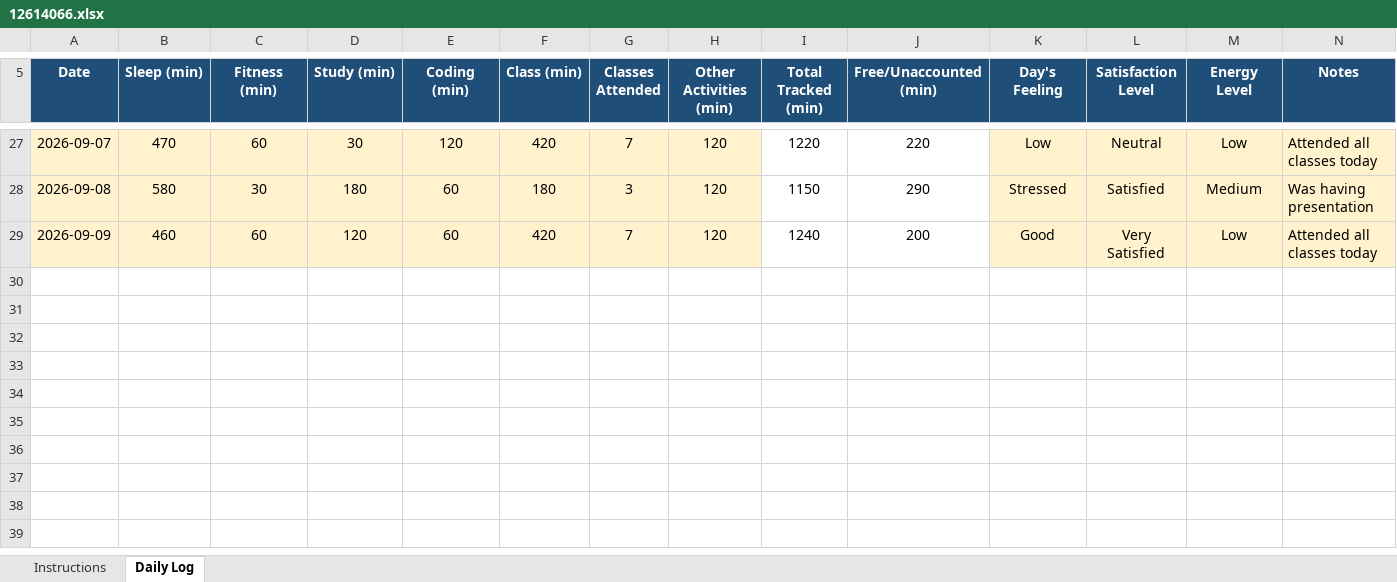
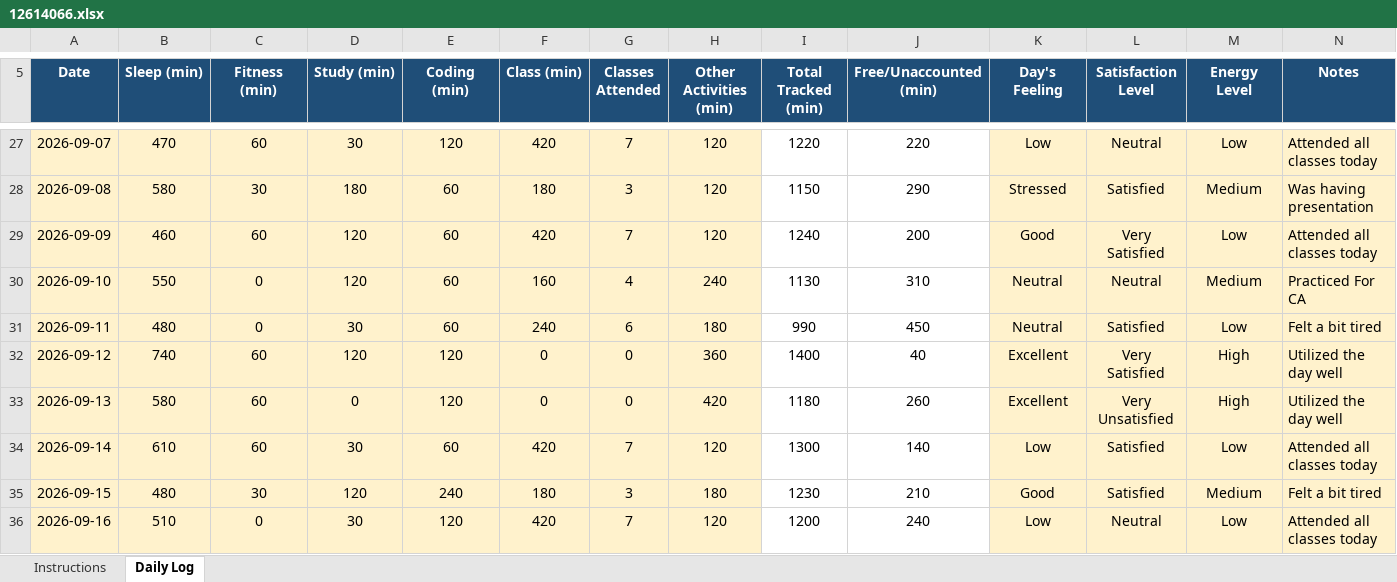
Before and after one commit to gurkirat0/CAP776, an Excel workbook: data/12614066.xlsx, sheet Daily Log, drawn as a sheet; only a part is shown, gaps mark what is left out; values as stored, in another font and other column widths than the file's, no borders; conditional formats not drawn; the diff names each change by its address in the sheet, - before the commit and + after, or states it on an @@ line.

Commit message:
Update Excel data

```diff
--- a/data/12614066.xlsx (sheet Daily Log)
+++ b/data/12614066.xlsx (sheet Daily Log)
+row 30: 2026-09-10 | 550 | 0 | 120 | 60 | 160 | 4 | 240 | 1130 | 310 | Neutral | Neutral | Medium | Practiced For CA
+row 31: 2026-09-11 | 480 | 0 | 30 | 60 | 240 | 6 | 180 | 990 | 450 | Neutral | Satisfied | Low | Felt a bit tired
+row 32: 2026-09-12 | 740 | 60 | 120 | 120 | 0 | 0 | 360 | 1400 | 40 | Excellent | Very Satisfied | High | Utilized the day well
+row 33: 2026-09-13 | 580 | 60 | 0 | 120 | 0 | 0 | 420 | 1180 | 260 | Excellent | Very Unsatisfied | High | Utilized the day well
+row 34: 2026-09-14 | 610 | 60 | 30 | 60 | 420 | 7 | 120 | 1300 | 140 | Low | Satisfied | Low | Attended all classes today
+row 35: 2026-09-15 | 480 | 30 | 120 | 240 | 180 | 3 | 180 | 1230 | 210 | Good | Satisfied | Medium | Felt a bit tired
+row 36: 2026-09-16 | 510 | 0 | 30 | 120 | 420 | 7 | 120 | 1200 | 240 | Low | Neutral | Low | Attended all classes today
```
